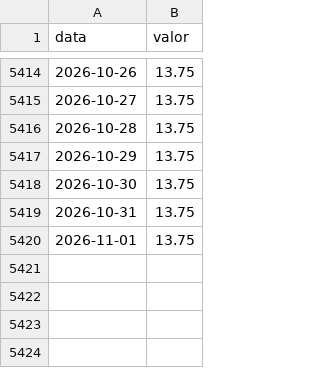
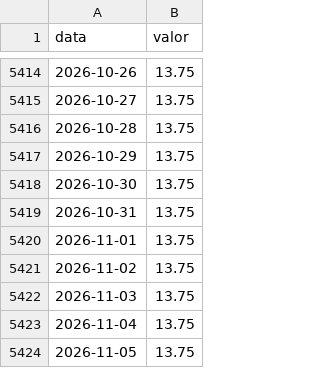
Before and after one commit to nediao03/painel-credito-bcb, a CSV file: data/bruto/selic_meta.csv, drawn as a sheet; only a part is shown, gaps mark what is left out; the diff names each change by its address in the sheet, - before the commit and + after, or states it on an @@ line.

```diff
--- a/data/bruto/selic_meta.csv
+++ b/data/bruto/selic_meta.csv
+row 5421: 2026-11-02 | 13.75
+row 5422: 2026-11-03 | 13.75
+row 5423: 2026-11-04 | 13.75
+row 5424: 2026-11-05 | 13.75
```
Also changed, not shown: 7 other files.
